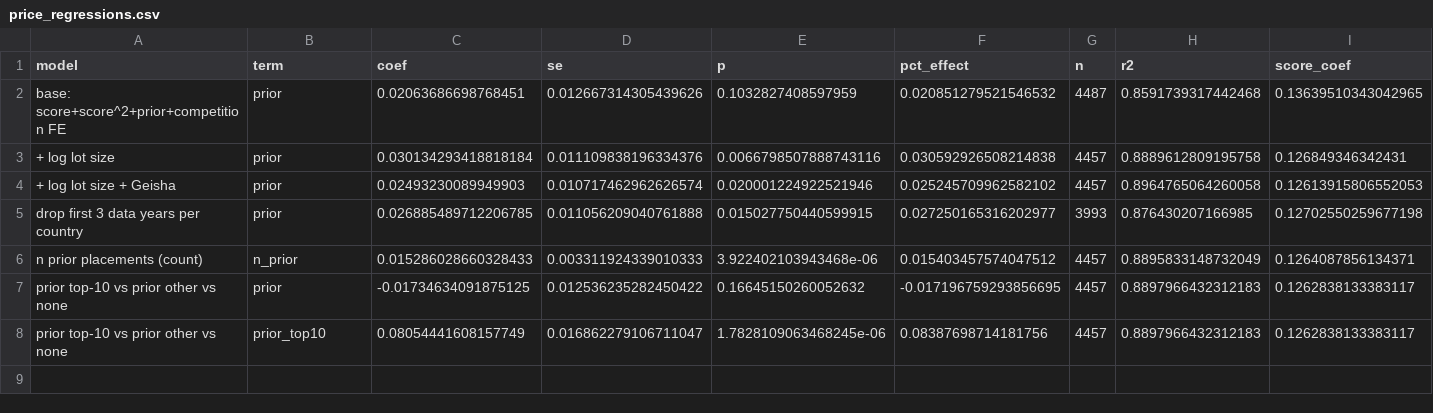
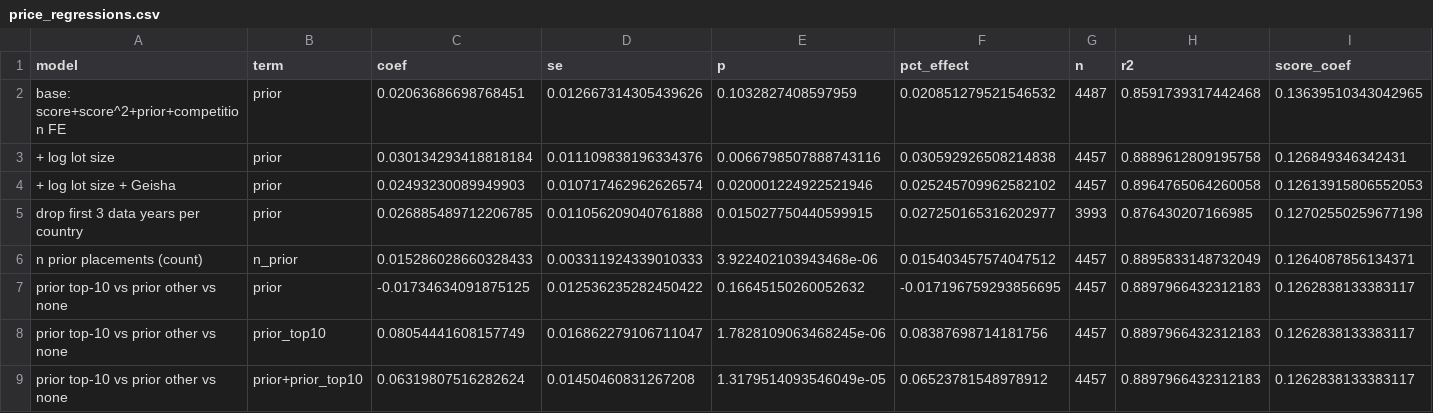
Before and after one commit to reedwhetstone/coffee-app, a CSV file: notes/research/producer-track-record/coe-persistence/results_tables/price_regressions.csv, drawn as a sheet; the diff names each change by its address in the sheet, - before the commit and + after, or states it on an @@ line.

```diff
--- a/notes/research/producer-track-record/coe-persistence/results_tables/price_regressions.csv
+++ b/notes/research/producer-track-record/coe-persistence/results_tables/price_regressions.csv
+row 9: prior top-10 vs prior other vs none | prior+prior_top10 | 0.06319807516282624 | 0.01450460831267208 | 1.3179514093546049e-05 | 0.06523781548978912 | 4457 | 0.8897966432312183 | 0.1262838133383117
```
Also changed, not shown: notes/research/producer-track-record/coe-persistence/results_tables/repeat_appearance.csv, notes/research/producer-track-record/coe-persistence/results_tables/repeat_buyer_farm_pairs.csv, 10 other files.
